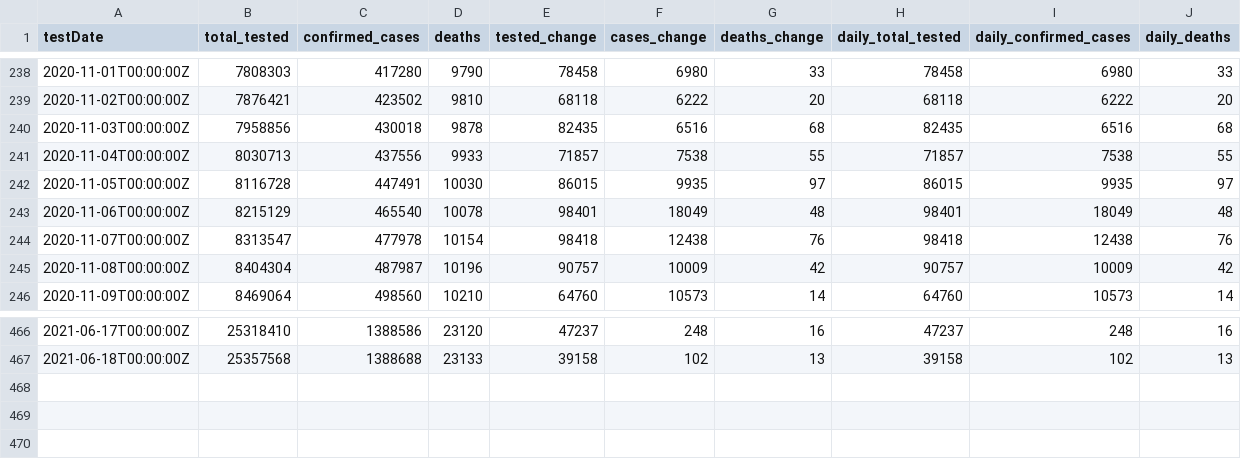
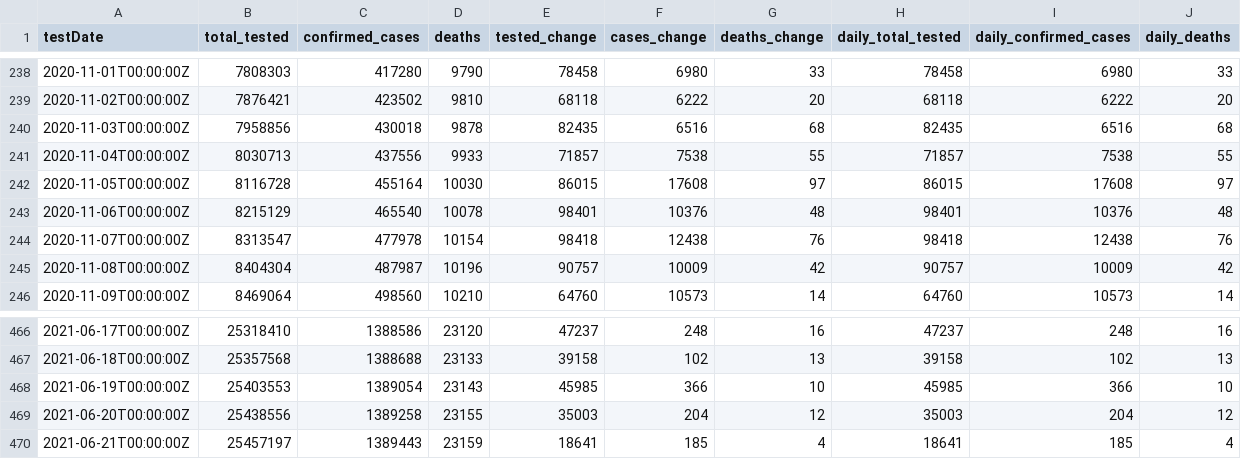
Before and after one commit to cbgoodman/il-covid19, a CSV file: il-covid.csv, drawn as a sheet; only a part is shown, gaps mark what is left out.

```diff
--- a/il-covid.csv
+++ b/il-covid.csv
@@ -241,4 +241,4 @@ testDate,total_tested,confirmed_cases,deaths,tested_change,cases_change,deaths_c
 2020-11-04T00:00:00Z,8030713,437556,9933,71857,7538,55,71857,7538,55
-2020-11-05T00:00:00Z,8116728,447491,10030,86015,9935,97,86015,9935,97
-2020-11-06T00:00:00Z,8215129,465540,10078,98401,18049,48,98401,18049,48
+2020-11-05T00:00:00Z,8116728,455164,10030,86015,17608,97,86015,17608,97
+2020-11-06T00:00:00Z,8215129,465540,10078,98401,10376,48,98401,10376,48
 2020-11-07T00:00:00Z,8313547,477978,10154,98418,12438,76,98418,12438,76
@@ -467 +467,4 @@ testDate,total_tested,confirmed_cases,deaths,tested_change,cases_change,deaths_c
 2021-06-18T00:00:00Z,25357568,1388688,23133,39158,102,13,39158,102,13
+2021-06-19T00:00:00Z,25403553,1389054,23143,45985,366,10,45985,366,10
+2021-06-20T00:00:00Z,25438556,1389258,23155,35003,204,12,35003,204,12
+2021-06-21T00:00:00Z,25457197,1389443,23159,18641,185,4,18641,185,4
```
Also changed, not shown: 17 other files.
